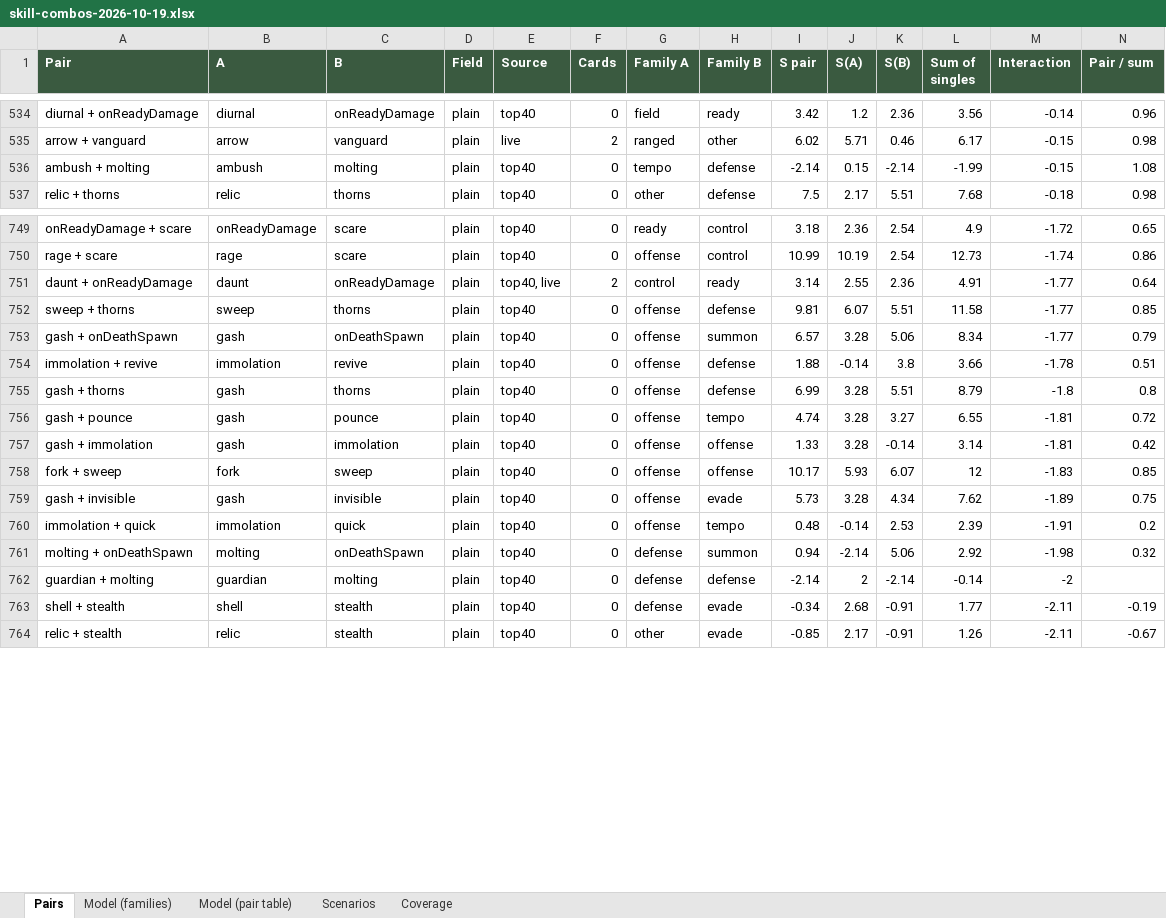
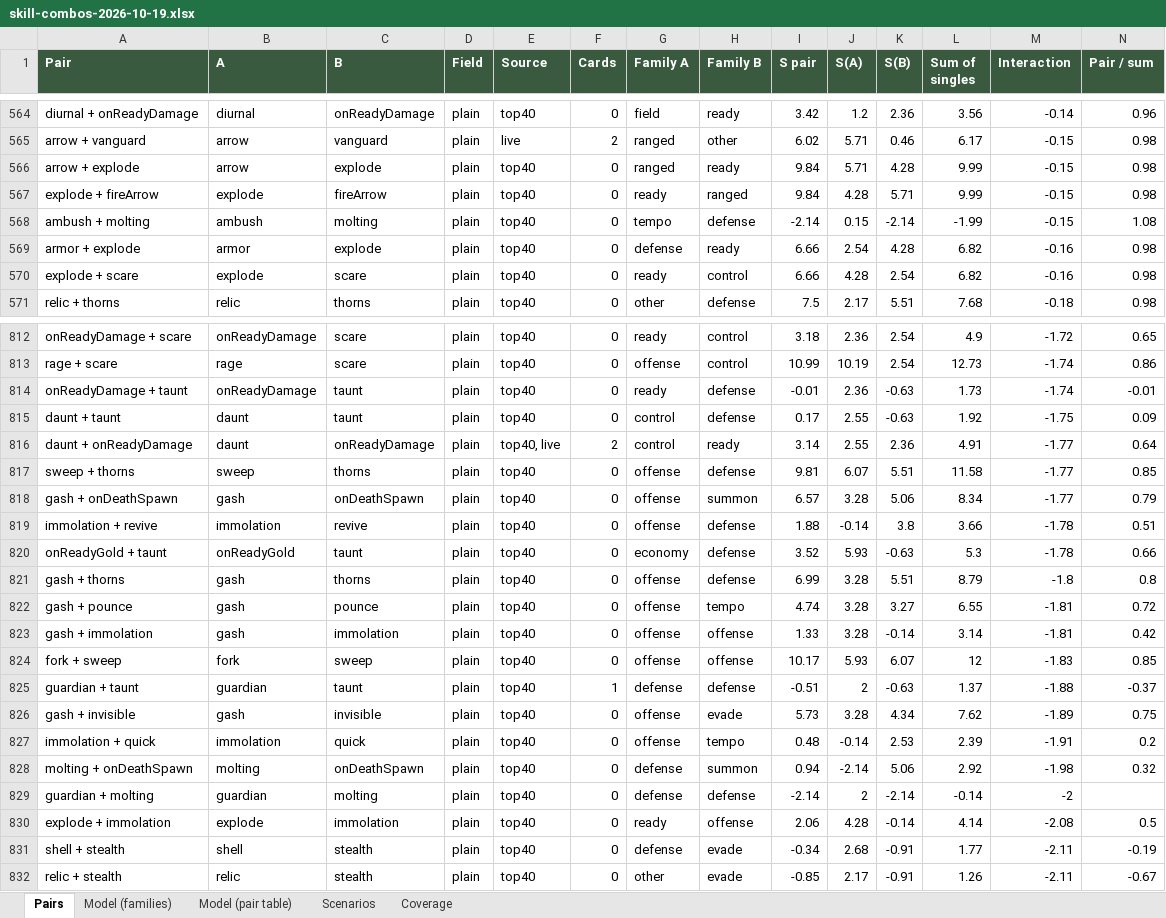
Before and after one commit to herougan/bramblewood-arena-game, an Excel workbook: docs/skill-combos-2026-10-19.xlsx, sheet Pairs, drawn as a sheet; only a part is shown, gaps mark what is left out; values as stored, in another font and other column widths than the file's, no borders; rows hold the shown columns only; the diff covers the shown part only; the diff names each change by its address in the sheet, - before the commit and + after, or states it on an @@ line.

```diff
--- a/docs/skill-combos-2026-10-19.xlsx (sheet Pairs)
+++ b/docs/skill-combos-2026-10-19.xlsx (sheet Pairs)
+row 566: arrow + explode | arrow | explode | plain | top40 | 0 | ranged | ready | 9.84 | 5.71 | 4.28 | 9.99 | -0.15 | 0.98
+row 567: explode + fireArrow | explode | fireArrow | plain | top40 | 0 | ready | ranged | 9.84 | 4.28 | 5.71 | 9.99 | -0.15 | 0.98
+row 569: armor + explode | armor | explode | plain | top40 | 0 | defense | ready | 6.66 | 2.54 | 4.28 | 6.82 | -0.16 | 0.98
+row 570: explode + scare | explode | scare | plain | top40 | 0 | ready | control | 6.66 | 4.28 | 2.54 | 6.82 | -0.16 | 0.98
+row 814: onReadyDamage + taunt | onReadyDamage | taunt | plain | top40 | 0 | ready | defense | -0.01 | 2.36 | -0.63 | 1.73 | -1.74 | -0.01
+row 815: daunt + taunt | daunt | taunt | plain | top40 | 0 | control | defense | 0.17 | 2.55 | -0.63 | 1.92 | -1.75 | 0.09
+row 820: onReadyGold + taunt | onReadyGold | taunt | plain | top40 | 0 | economy | defense | 3.52 | 5.93 | -0.63 | 5.3 | -1.78 | 0.66
+row 825: guardian + taunt | guardian | taunt | plain | top40 | 1 | defense | defense | -0.51 | 2 | -0.63 | 1.37 | -1.88 | -0.37
+row 830: explode + immolation | explode | immolation | plain | top40 | 0 | ready | offense | 2.06 | 4.28 | -0.14 | 4.14 | -2.08 | 0.5
```
Also changed, not shown: 69 added rows, 1 removed row, 14 moved rows and 6 edited cells elsewhere in this sheet, sheet Model (families), sheet Model (pair table), sheet Coverage, 8 other files.
